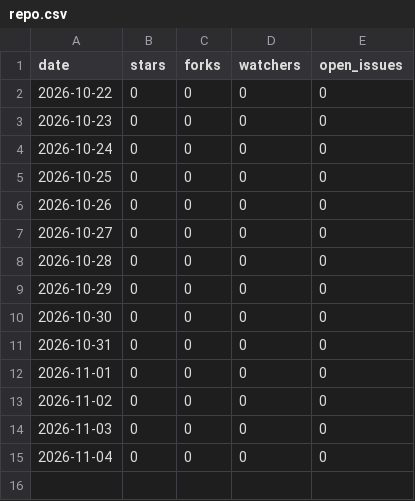
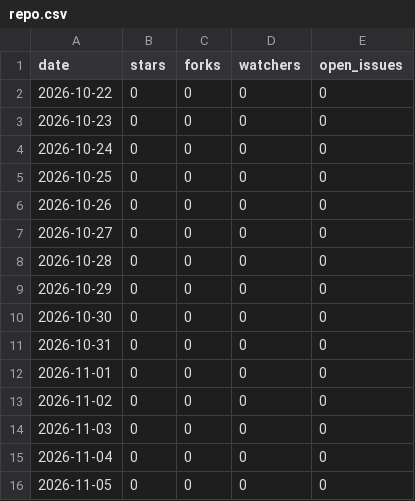
Before and after one commit to Raystorms/Bridgeplay, a CSV file: repo.csv, drawn as a sheet; the diff names each change by its address in the sheet, - before the commit and + after, or states it on an @@ line.

```diff
--- a/repo.csv
+++ b/repo.csv
+row 16: 2026-11-05 | 0 | 0 | 0 | 0
```
